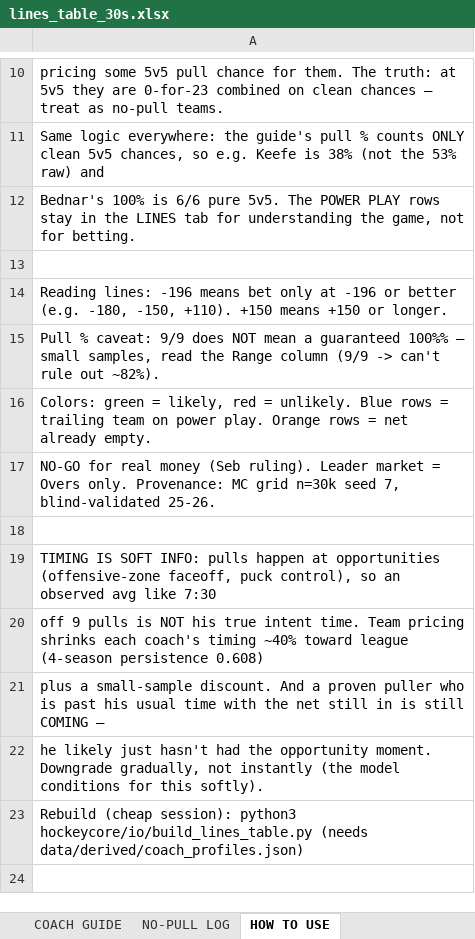
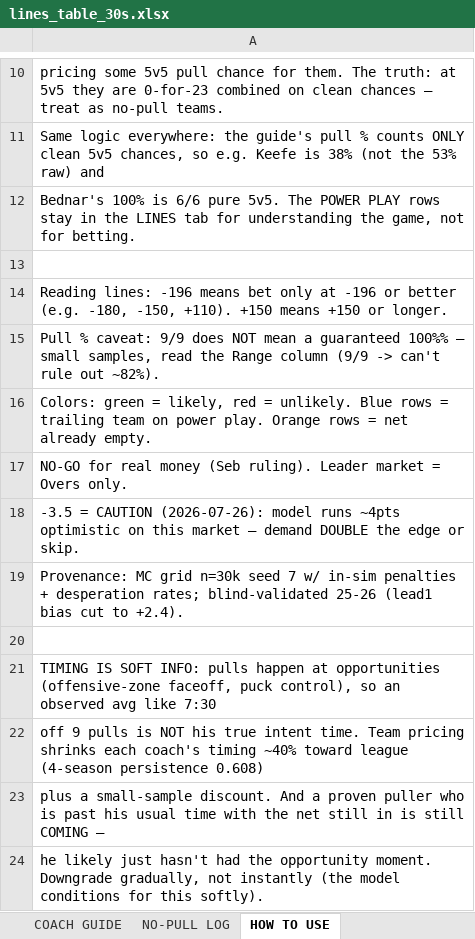
Before and after one commit to aiiiiepapi/HOCKEYPROJECTS_V2, an Excel workbook: live_model/lines_table_30s.xlsx, sheet HOW TO USE, drawn as a sheet; only a part is shown, gaps mark what is left out; the shorter side is filled out with more unchanged rows; values as stored, in another font and other column widths than the file's, no borders; the diff names each change by its address in the sheet, - before the commit and + after, or states it on an @@ line.

```diff
--- a/live_model/lines_table_30s.xlsx (sheet HOW TO USE)
+++ b/live_model/lines_table_30s.xlsx (sheet HOW TO USE)
-A17: …Overs only. Provenance: MC grid n=30k seed 7, blind-validated 25-26.
+A17: …Overs only.
+row 18: -3.5 = CAUTION (2026-07-26): model runs ~4pts optimistic on this market — demand DOUBLE the edge or skip.
+row 19: Provenance: MC grid n=30k seed 7 w/ in-sim penalties + desperation rates; blind-validated 25-26 (lead1 bias cut to +2.4).
```
Also changed, not shown: sheet LINES, sheet TEAM LINES, live_model/3mapgot_calculator_v2.xlsx, 5 other files.
